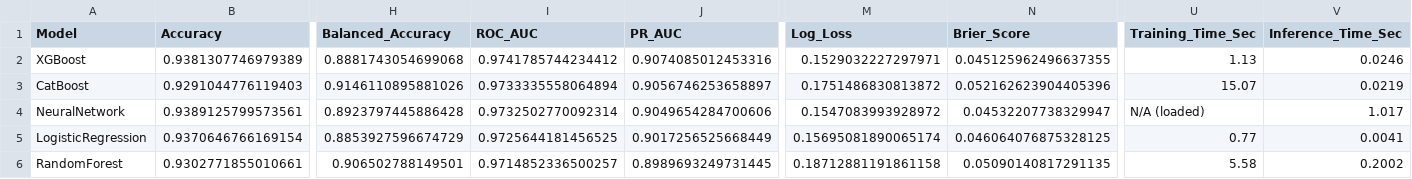
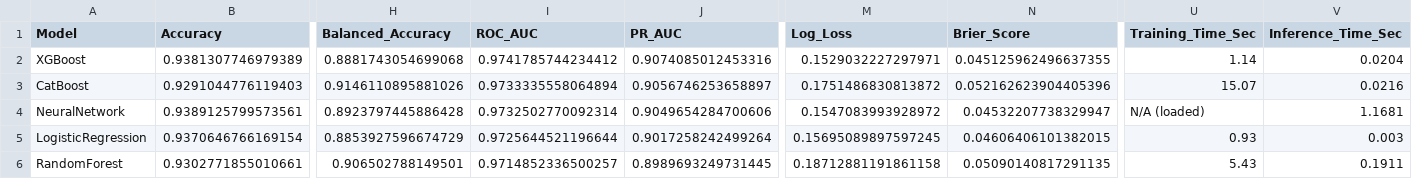
Before and after one commit to nikankad/COS322-depression, a CSV file: src/model_comparison.csv, drawn as a sheet; only a part is shown, gaps mark what is left out; the diff names each change by its address in the sheet, - before the commit and + after, or states it on an @@ line.

```diff
--- a/src/model_comparison.csv
+++ b/src/model_comparison.csv
-U2 (Training_Time_Sec): 1.13
+U2 (Training_Time_Sec): 1.14
-V2 (Inference_Time_Sec): 0.0246
+V2 (Inference_Time_Sec): 0.0204
-V3 (Inference_Time_Sec): 0.0219
+V3 (Inference_Time_Sec): 0.0216
-V4 (Inference_Time_Sec): 1.017
+V4 (Inference_Time_Sec): 1.1681
-I5 (ROC_AUC): 0.9725644181456525
+I5 (ROC_AUC): 0.9725644521196644
-J5 (PR_AUC): 0.9017256525668449
+J5 (PR_AUC): 0.9017258242499264
-M5 (Log_Loss): 0.15695081890065174
+M5 (Log_Loss): 0.15695089897597245
-N5 (Brier_Score): 0.046064076875328125
+N5 (Brier_Score): 0.04606406101382015
-U5 (Training_Time_Sec): 0.77
+U5 (Training_Time_Sec): 0.93
-V5 (Inference_Time_Sec): 0.0041
+V5 (Inference_Time_Sec): 0.003
-U6 (Training_Time_Sec): 5.58
+U6 (Training_Time_Sec): 5.43
-V6 (Inference_Time_Sec): 0.2002
+V6 (Inference_Time_Sec): 0.1911
```
Also changed, not shown: src/catboost_info/time_left.tsv, 4 other files.
